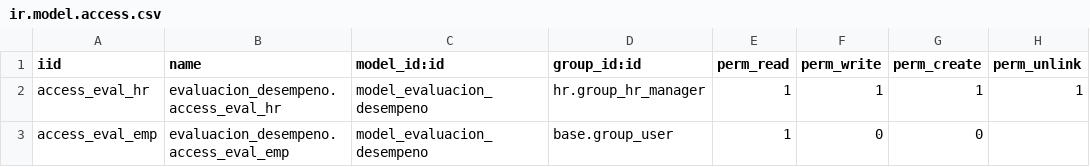
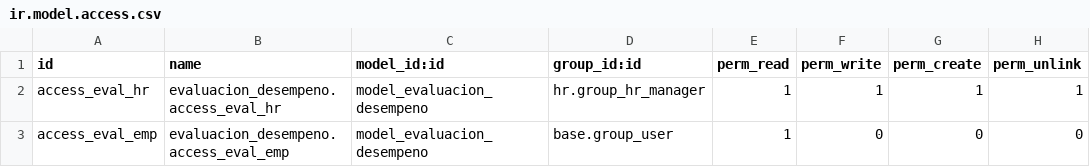
Before and after one commit to alelorenzo085/evaluacion_desempeno, a CSV file: security/ir.model.access.csv, drawn as a sheet.

Commit message:
Editado archivo ir.model.access.csv

```diff
--- a/security/ir.model.access.csv
+++ b/security/ir.model.access.csv
@@ -1,3 +1,3 @@
-iid,name,model_id:id,group_id:id,perm_read,perm_write,perm_create,perm_unlink
+id,name,model_id:id,group_id:id,perm_read,perm_write,perm_create,perm_unlink
 access_eval_hr,evaluacion_desempeno.access_eval_hr,model_evaluacion_desempeno,hr.group_hr_manager,1,1,1,1
-access_eval_emp,evaluacion_desempeno.access_eval_emp,model_evaluacion_desempeno,base.group_user,1,0,0,
+access_eval_emp,evaluacion_desempeno.access_eval_emp,model_evaluacion_desempeno,base.group_user,1,0,0,0
```
